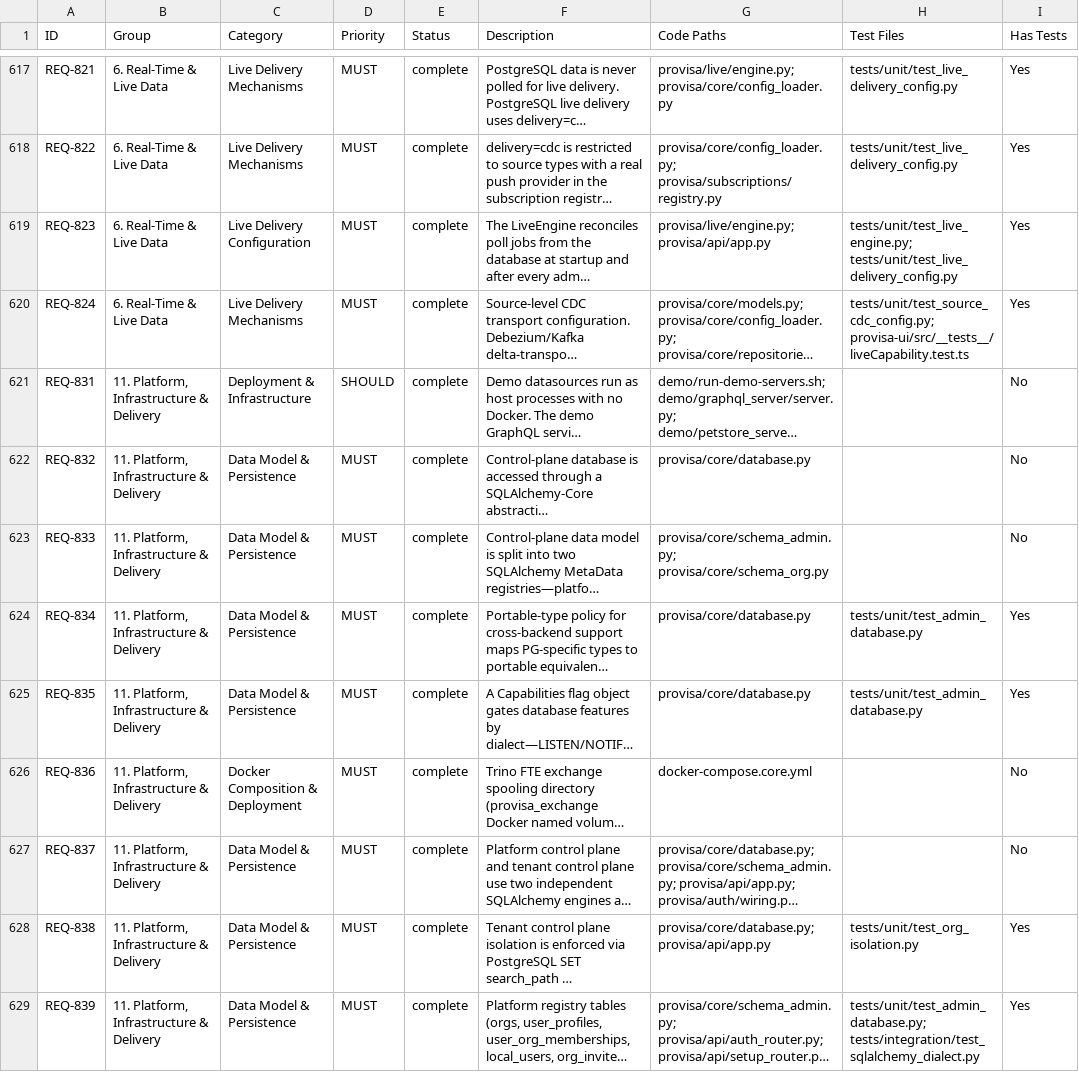
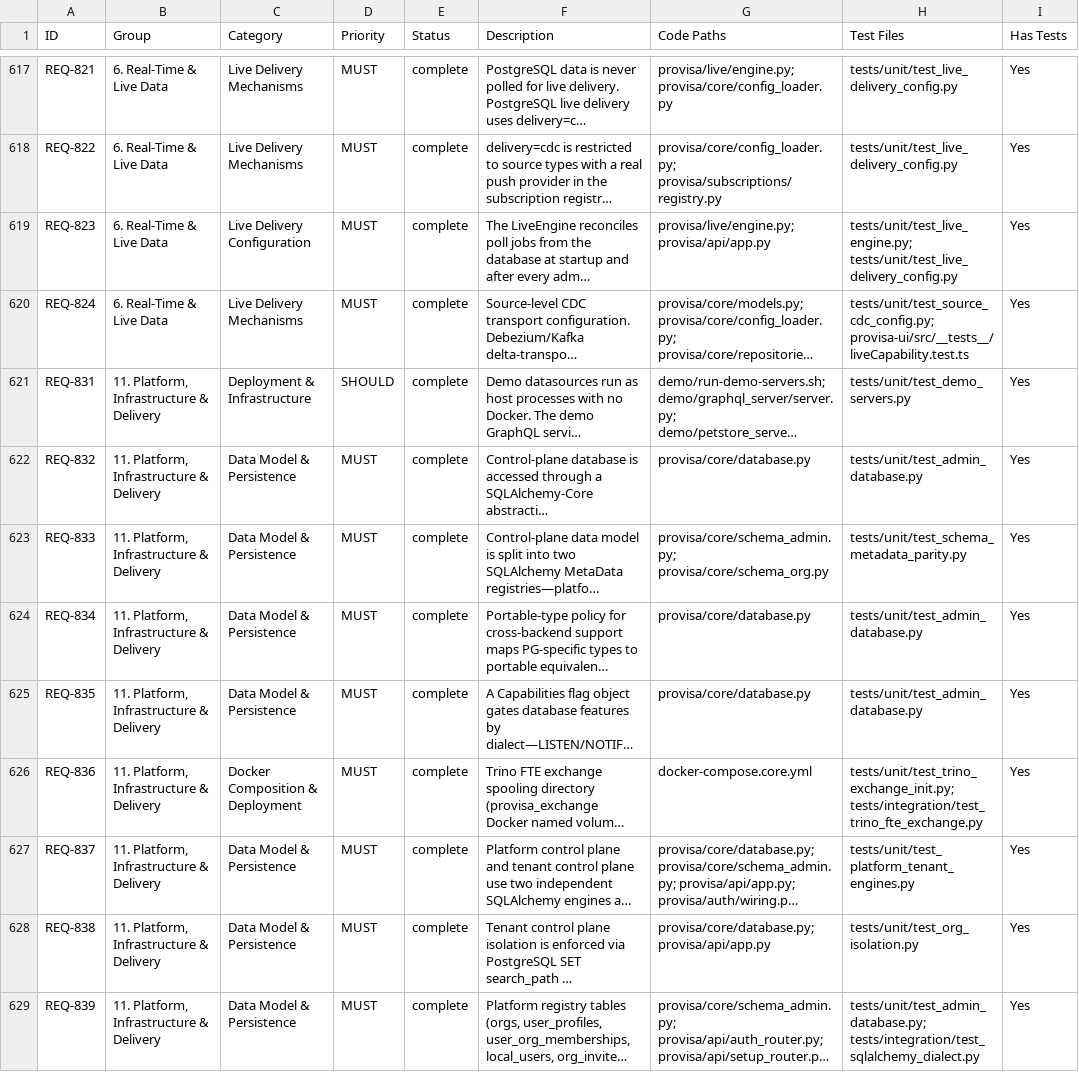
Before and after one commit to kenstott/provisa, a CSV file: docs/exports/traceability_matrix.csv, drawn as a sheet; only a part is shown, gaps mark what is left out; long unchanged cells end in …; the diff names each change by its address in the sheet, - before the commit and + after, or states it on an @@ line.

```diff
--- a/docs/exports/traceability_matrix.csv
+++ b/docs/exports/traceability_matrix.csv
-H621 (Test Files): (empty)
+H621 (Test Files): tests/unit/test_demo_servers.py
-I621:I623 (Has Tests): No
+I621:I623 (Has Tests): Yes
-H622 (Test Files): (empty)
+H622 (Test Files): tests/unit/test_admin_database.py
-H623 (Test Files): (empty)
+H623 (Test Files): tests/unit/test_schema_metadata_parity.py
-H626 (Test Files): (empty)
+H626 (Test Files): tests/unit/test_trino_exchange_init.py; tests/integration/test_trino_fte_exchange.py
-I626:I627 (Has Tests): No
+I626:I627 (Has Tests): Yes
-H627 (Test Files): (empty)
+H627 (Test Files): tests/unit/test_platform_tenant_engines.py
```
Also changed, not shown: 6 other files.
